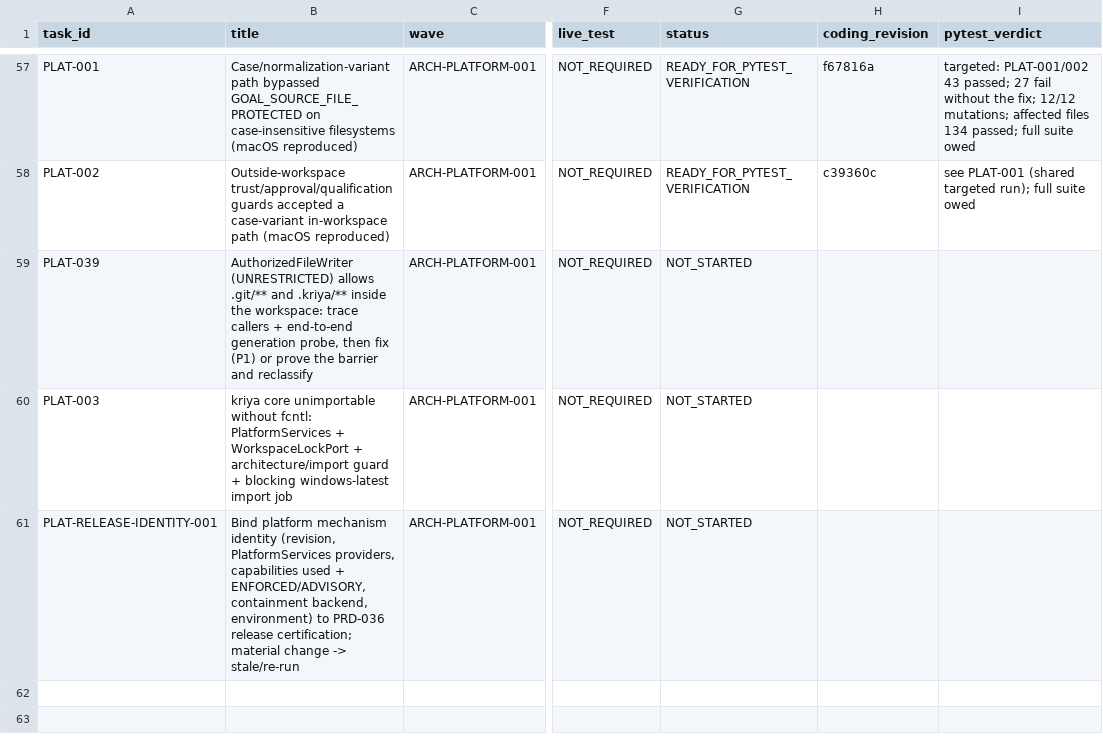
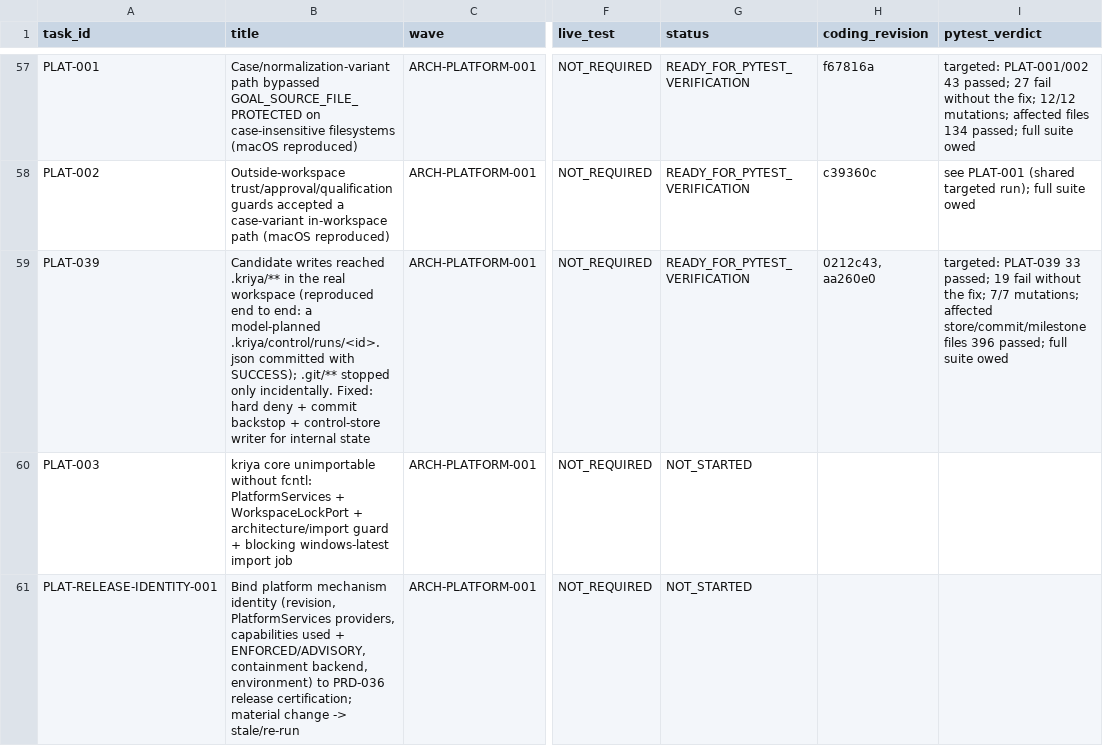
Before and after one commit to snanduri7/kriya, a CSV file: handover/TASK_STATUS_TRACKER.csv, drawn as a sheet; only a part is shown, gaps mark what is left out; the diff names each change by its address in the sheet, - before the commit and + after, or states it on an @@ line.

Commit message:
Tracker: PLAT-039 confirmed P1, fixed (0212c43, aa260e0), ready for pytest

```diff
--- a/handover/TASK_STATUS_TRACKER.csv
+++ b/handover/TASK_STATUS_TRACKER.csv
-B59 (title): AuthorizedFileWriter (UNRESTRICTED) allows .git/** and .kriya/** inside the workspace: trace callers + end-to-end generation probe, then fix (P1) or prove the barrier and reclassify
+B59 (title): Candidate writes reached .kriya/** in the real workspace (reproduced end to end: a model-planned .kriya/control/runs/<id>.json committed with SUCCESS); .git/** stopped only incidentally. Fixed: hard deny + commit backstop + control-store writer for internal state
-G59 (status): NOT_STARTED
+G59 (status): READY_FOR_PYTEST_VERIFICATION
-H59 (coding_revision): (empty)
+H59 (coding_revision): 0212c43, aa260e0
-I59 (pytest_verdict): (empty)
+I59 (pytest_verdict): targeted: PLAT-039 33 passed; 19 fail without the fix; 7/7 mutations; affected store/commit/milestone files 396 passed; full suite owed
```
